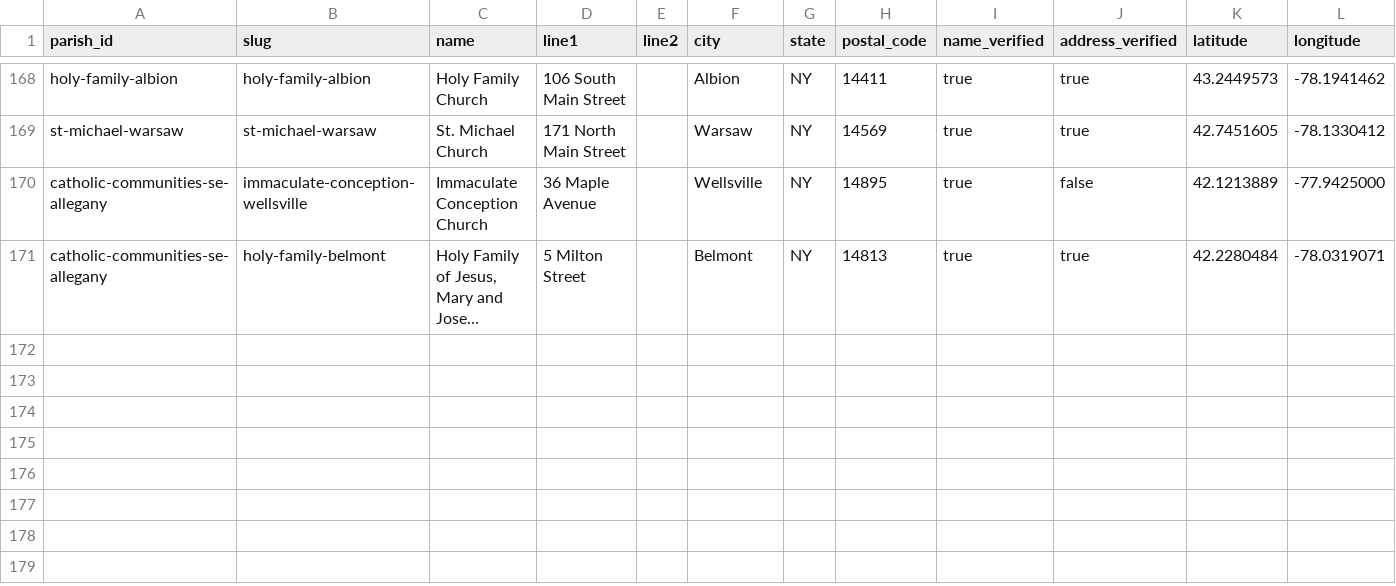
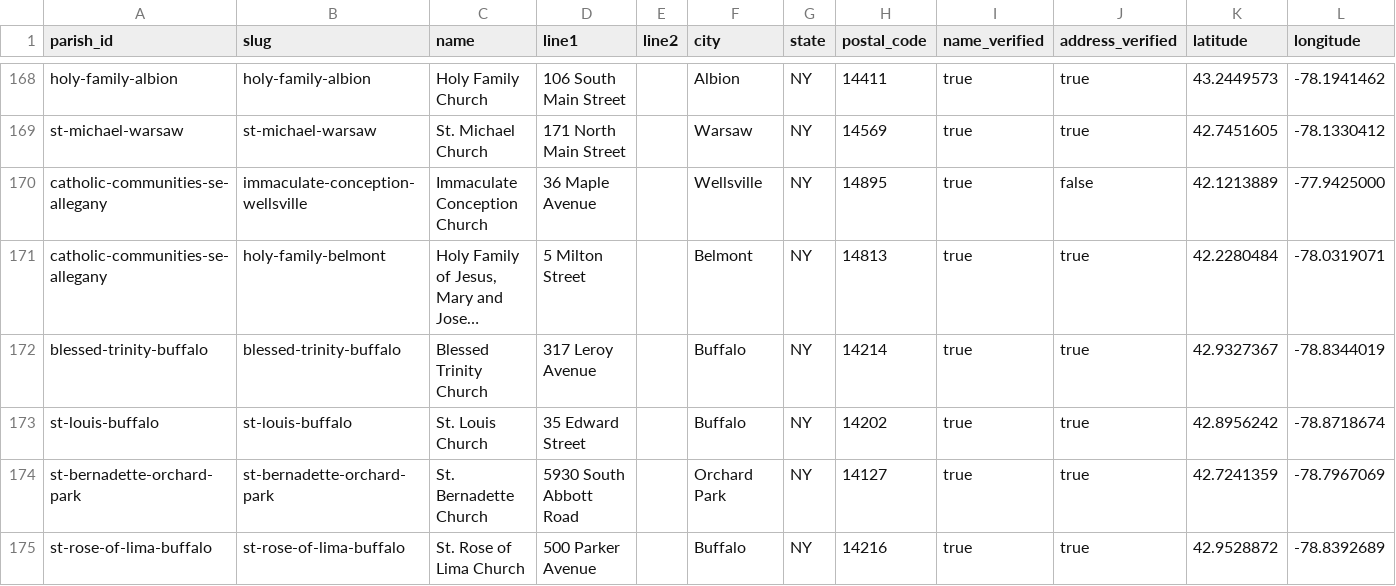
Before and after one commit to lyonsl2/project-carlo, a CSV file: data/churches.csv, drawn as a sheet; only a part is shown, gaps mark what is left out; long unchanged cells end in …; the diff names each change by its address in the sheet, - before the commit and + after, or states it on an @@ line.

```diff
--- a/data/churches.csv
+++ b/data/churches.csv
+row 172: blessed-trinity-buffalo | blessed-trinity-buffalo | Blessed Trinity Church | 317 Leroy Avenue |  | Buffalo | NY | 14214 | true | true | 42.9327367 | -78.8344019
+row 173: st-louis-buffalo | st-louis-buffalo | St. Louis Church | 35 Edward Street |  | Buffalo | NY | 14202 | true | true | 42.8956242 | -78.8718674
+row 174: st-bernadette-orchard-park | st-bernadette-orchard-park | St. Bernadette Church | 5930 South Abbott Road |  | Orchard Park | NY | 14127 | true | true | 42.7241359 | -78.7967069
+row 175: st-rose-of-lima-buffalo | st-rose-of-lima-buffalo | St. Rose of Lima Church | 500 Parker Avenue |  | Buffalo | NY | 14216 | true | true | 42.9528872 | -78.8392689
```
Also changed, not shown: data/parishes.csv, 1 other file.
